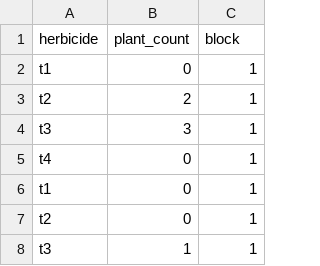
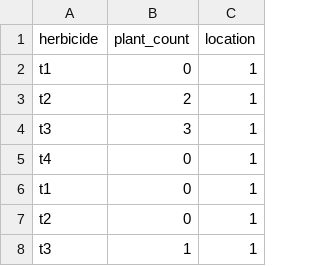
Before and after one commit to stat870/fall2025, a CSV file: data/herbicide_study.csv, drawn as a sheet; only a part is shown.

Commit message:
herb data

```diff
--- a/data/herbicide_study.csv
+++ b/data/herbicide_study.csv
@@ -1,2 +1,2 @@
-"herbicide","plant_count","block"
+"herbicide","plant_count","location"
 "t1",0,1
```
